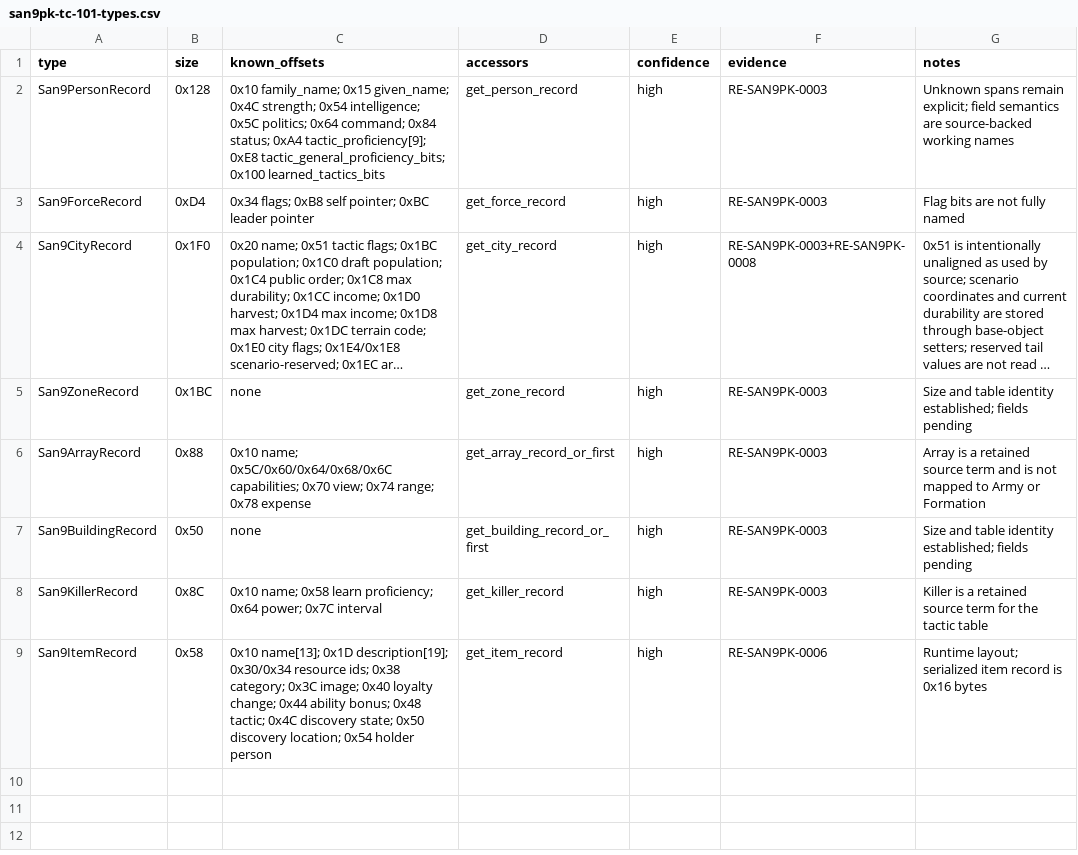
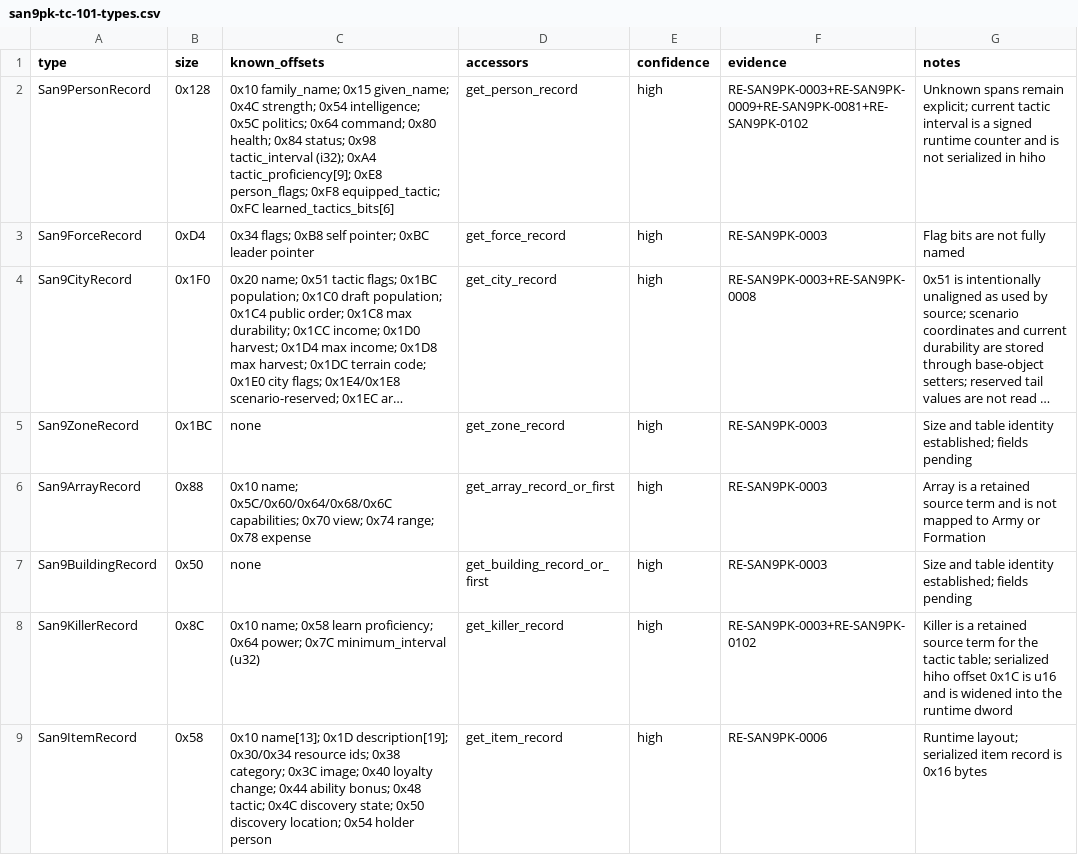
Before and after one commit to CtxPilot/san9-remake, a CSV file: research/symbols/san9pk-tc-101-types.csv, drawn as a sheet; long unchanged cells end in ….

Commit message:
research(reverse): close tactic activation state machine

```diff
--- a/research/symbols/san9pk-tc-101-types.csv
+++ b/research/symbols/san9pk-tc-101-types.csv
@@ -1,3 +1,3 @@
 type,size,known_offsets,accessors,confidence,evidence,notes
-San9PersonRecord,0x128,"0x10 family_name; 0x15 given_name; 0x4C strength; 0x54 intelligence; 0x5C politics; 0x64 command; 0x84 status; 0xA4 tactic_proficiency[9]; 0xE8 tactic_general_proficiency_bits; 0x100 learned_tactics_bits",get_person_record,high,RE-SAN9PK-0003,"Unknown spans remain explicit; field semantics are source-backed working names"
+San9PersonRecord,0x128,"0x10 family_name; 0x15 given_name; 0x4C strength; 0x54 intelligence; 0x5C politics; 0x64 command; 0x80 health; 0x84 status; 0x98 tactic_interval (i32); 0xA4 tactic_proficiency[9]; 0xE8 person_flags; 0xF8 equipped_tactic; 0xFC learned_tactics_bits[6]",get_person_record,high,RE-SAN9PK-0003+RE-SAN9PK-0009+RE-SAN9PK-0081+RE-SAN9PK-0102,"Unknown spans remain explicit; current tactic interval is a signed runtime counter and is not serialized in hiho"
 San9ForceRecord,0xD4,"0x34 flags; 0xB8 self pointer; 0xBC leader pointer",get_force_record,high,RE-SAN9PK-0003,"Flag bits are not fully named"
@@ -7,3 +7,3 @@ San9ArrayRecord,0x88,"0x10 name; 0x5C/0x60/0x64/0x68/0x6C capabilities; 0x70 vie
 San9BuildingRecord,0x50,none,get_building_record_or_first,high,RE-SAN9PK-0003,"Size and table identity established; fields pending"
-San9KillerRecord,0x8C,"0x10 name; 0x58 learn proficiency; 0x64 power; 0x7C interval",get_killer_record,high,RE-SAN9PK-0003,"Killer is a retained source term for the tactic table"
+San9KillerRecord,0x8C,"0x10 name; 0x58 learn proficiency; 0x64 power; 0x7C minimum_interval (u32)",get_killer_record,high,RE-SAN9PK-0003+RE-SAN9PK-0102,"Killer is a retained source term for the tactic table; serialized hiho offset 0x1C is u16 and is widened into the runtime dword"
 San9ItemRecord,0x58,"0x10 name[13]; 0x1D description[19]; 0x30/0x34 resource ids; 0x38 category; 0x3C image; 0x40 loyalty change; 0x44 ability bonus; 0x48 tactic; 0x4C discovery state; 0x50 discovery location; 0x54 holder person",get_item_record,high,RE-SAN9PK-0006,"Runtime layout; serialized item record is 0x16 bytes"
```
Also changed, not shown: 3 other files.
